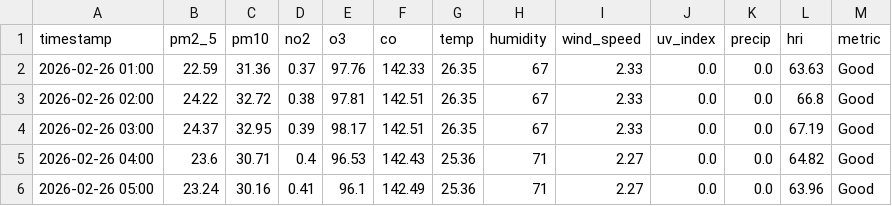
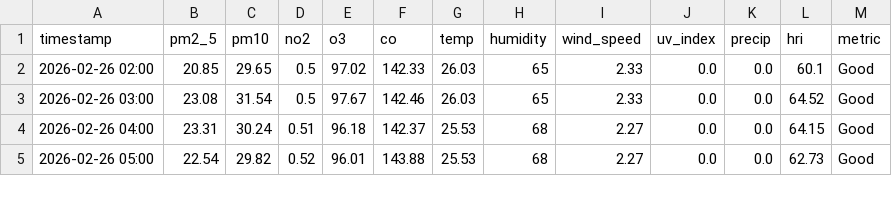
Before and after one commit to Sims9218/Automated-Health-Insight-Engine, a CSV file: data/forecast_timeline.csv, drawn as a sheet; only a part is shown; the diff covers the shown part only.

```diff
--- a/data/forecast_timeline.csv
+++ b/data/forecast_timeline.csv
@@ -1,6 +1,5 @@
 timestamp,pm2_5,pm10,no2,o3,co,temp,humidity,wind_speed,uv_index,precip,hri,metric
-2026-02-26 01:00,22.59,31.36,0.37,97.76,142.33,26.35,67,2.33,0.0,0.0,63.63,Good
-2026-02-26 02:00,24.22,32.72,0.38,97.81,142.51,26.35,67,2.33,0.0,0.0,66.8,Good
-2026-02-26 03:00,24.37,32.95,0.39,98.17,142.51,26.35,67,2.33,0.0,0.0,67.19,Good
-2026-02-26 04:00,23.6,30.71,0.4,96.53,142.43,25.36,71,2.27,0.0,0.0,64.82,Good
-2026-02-26 05:00,23.24,30.16,0.41,96.1,142.49,25.36,71,2.27,0.0,0.0,63.96,Good
+2026-02-26 02:00,20.85,29.65,0.5,97.02,142.33,26.03,65,2.33,0.0,0.0,60.1,Good
+2026-02-26 03:00,23.08,31.54,0.5,97.67,142.46,26.03,65,2.33,0.0,0.0,64.52,Good
+2026-02-26 04:00,23.31,30.24,0.51,96.18,142.37,25.53,68,2.27,0.0,0.0,64.15,Good
+2026-02-26 05:00,22.54,29.82,0.52,96.01,143.88,25.53,68,2.27,0.0,0.0,62.73,Good
```
Also changed, not shown: 1 added row and 122 edited cells elsewhere in this file, data/comprehensive_history.csv.
